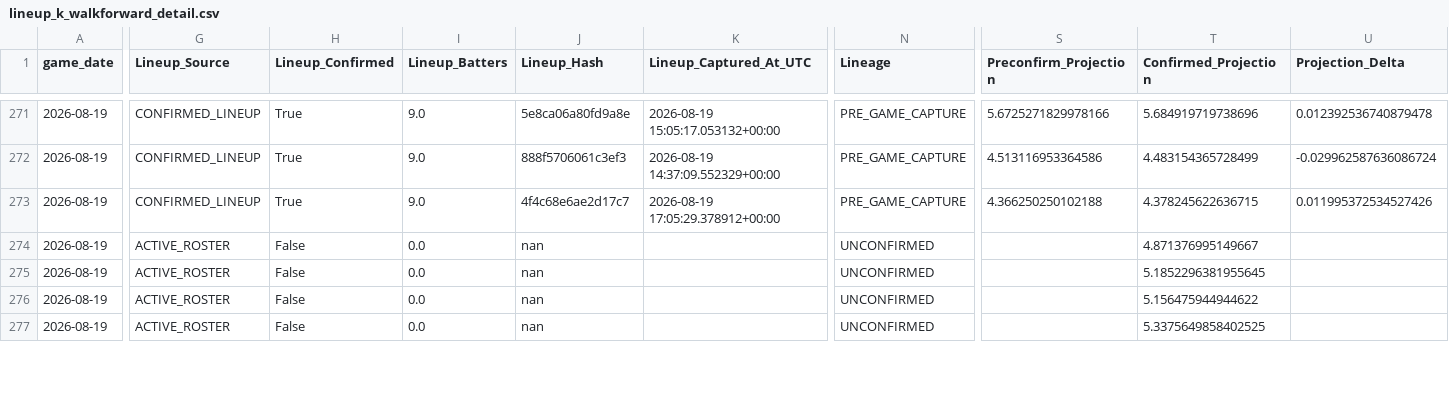
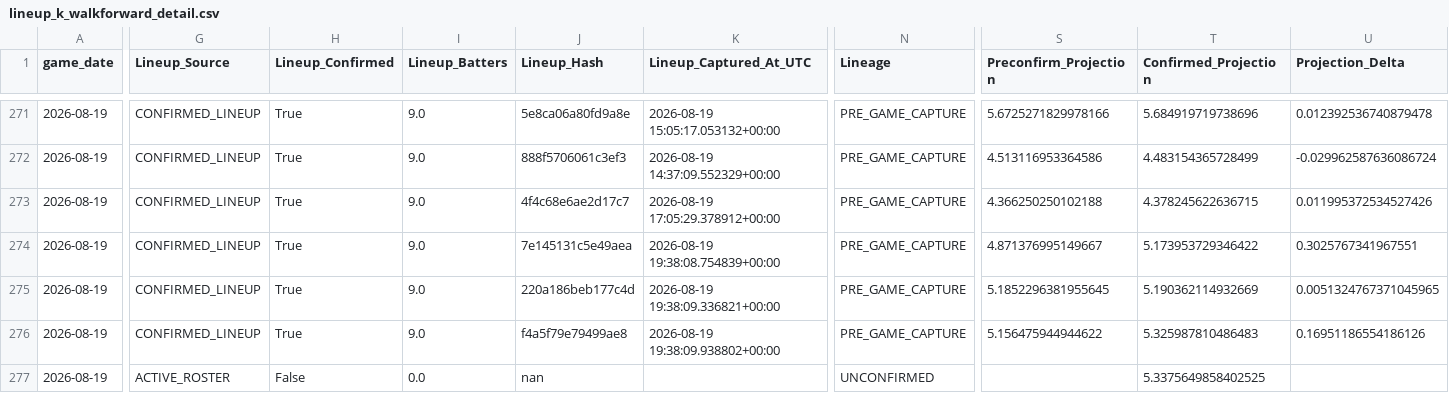
Before and after one commit to KingTud88/MLB-Prop-App, a CSV file: data/lineup_k_walkforward_detail.csv, drawn as a sheet; only a part is shown, gaps mark what is left out; the diff covers the shown part only; the diff names each change by its address in the sheet, - before the commit and + after, or states it on an @@ line.

```diff
--- a/data/lineup_k_walkforward_detail.csv
+++ b/data/lineup_k_walkforward_detail.csv
-G274:G276 (Lineup_Source): ACTIVE_ROSTER
+G274:G276 (Lineup_Source): CONFIRMED_LINEUP
-H274:H276 (Lineup_Confirmed): False
+H274:H276 (Lineup_Confirmed): True
-I274:I276 (Lineup_Batters): 0.0
+I274:I276 (Lineup_Batters): 9.0
-J274 (Lineup_Hash): nan
+J274 (Lineup_Hash): 7e145131c5e49aea
-K274 (Lineup_Captured_At_UTC): (empty)
+K274 (Lineup_Captured_At_UTC): 2026-08-19 19:38:08.754839+00:00
-N274:N276 (Lineage): UNCONFIRMED
+N274:N276 (Lineage): PRE_GAME_CAPTURE
-S274 (Preconfirm_Projection): (empty)
+S274 (Preconfirm_Projection): 4.871376995149667
-T274 (Confirmed_Projection): 4.871376995149667
+T274 (Confirmed_Projection): 5.173953729346422
-U274 (Projection_Delta): (empty)
+U274 (Projection_Delta): 0.3025767341967551
-J275 (Lineup_Hash): nan
+J275 (Lineup_Hash): 220a186beb177c4d
-K275 (Lineup_Captured_At_UTC): (empty)
+K275 (Lineup_Captured_At_UTC): 2026-08-19 19:38:09.336821+00:00
-S275 (Preconfirm_Projection): (empty)
+S275 (Preconfirm_Projection): 5.1852296381955645
-T275 (Confirmed_Projection): 5.1852296381955645
+T275 (Confirmed_Projection): 5.190362114932669
-U275 (Projection_Delta): (empty)
+U275 (Projection_Delta): 0.0051324767371045965
-J276 (Lineup_Hash): nan
+J276 (Lineup_Hash): f4a5f79e79499ae8
-K276 (Lineup_Captured_At_UTC): (empty)
+K276 (Lineup_Captured_At_UTC): 2026-08-19 19:38:09.938802+00:00
-S276 (Preconfirm_Projection): (empty)
+S276 (Preconfirm_Projection): 5.156475944944622
-T276 (Confirmed_Projection): 5.156475944944622
+T276 (Confirmed_Projection): 5.325987810486483
-U276 (Projection_Delta): (empty)
+U276 (Projection_Delta): 0.16951186554186126
```
Also changed, not shown: 1 added row and 87 edited cells elsewhere in this file, data/calibration_shadow_detail.csv, data/catcher_context_validation_detail.csv, 47 other files.
